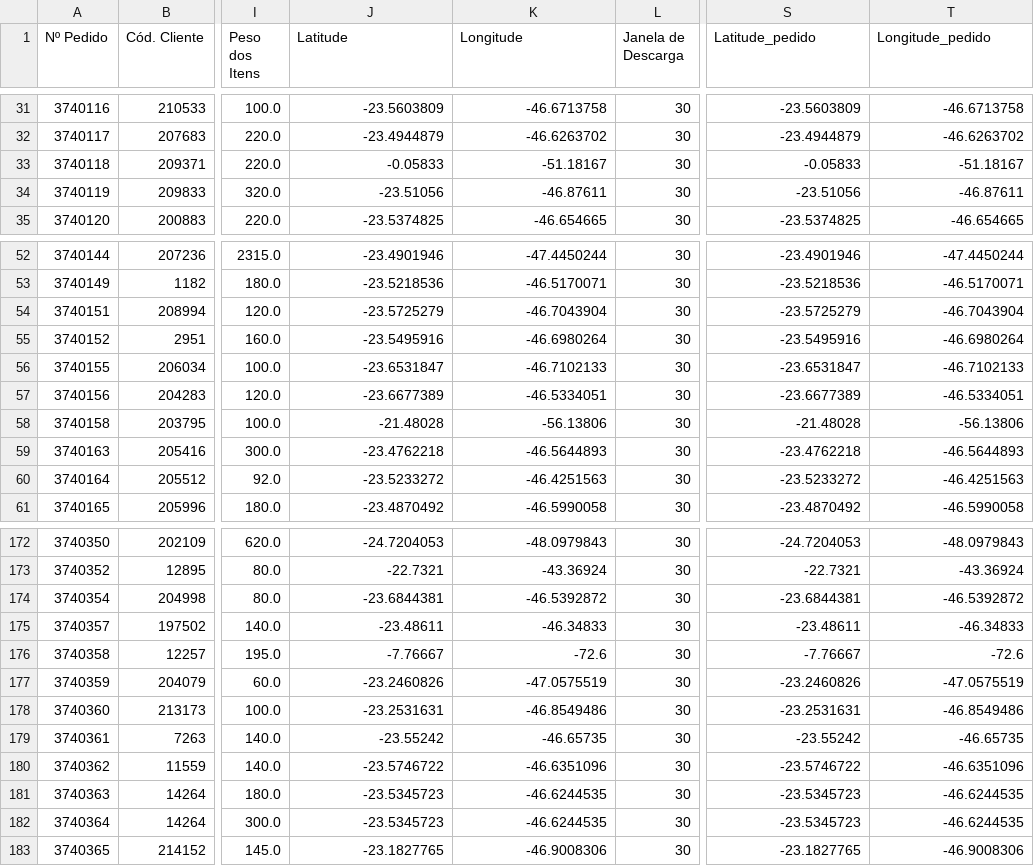
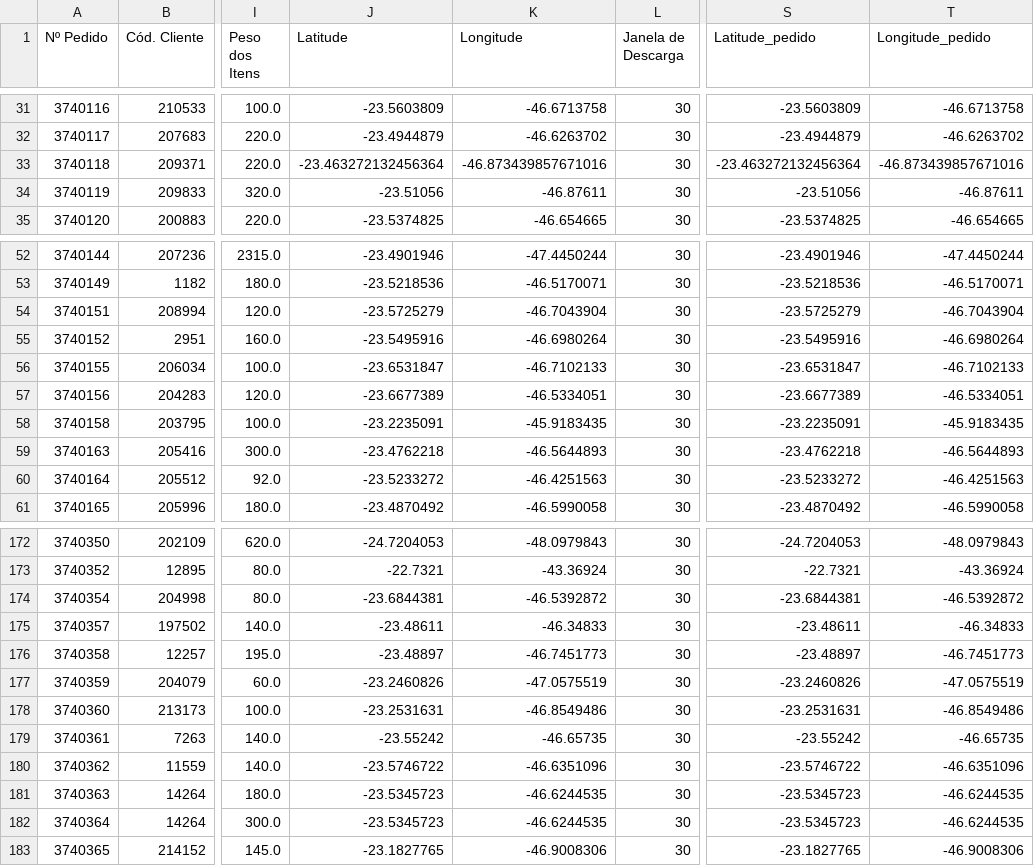
Before and after one commit to OrlandoNavarro/WazeLog, a CSV file: data/Roteirizacao.csv, drawn as a sheet; only a part is shown, gaps mark what is left out; the diff names each change by its address in the sheet, - before the commit and + after, or states it on an @@ line.

```diff
--- a/data/Roteirizacao.csv
+++ b/data/Roteirizacao.csv
-J33 (Latitude): -0.05833
+J33 (Latitude): -23.463272132456364
-K33 (Longitude): -51.18167
+K33 (Longitude): -46.873439857671016
-S33 (Latitude_pedido): -0.05833
+S33 (Latitude_pedido): -23.463272132456364
-T33 (Longitude_pedido): -51.18167
+T33 (Longitude_pedido): -46.873439857671016
-J58 (Latitude): -21.48028
+J58 (Latitude): -23.2235091
-K58 (Longitude): -56.13806
+K58 (Longitude): -45.9183435
-S58 (Latitude_pedido): -21.48028
+S58 (Latitude_pedido): -23.2235091
-T58 (Longitude_pedido): -56.13806
+T58 (Longitude_pedido): -45.9183435
-J176 (Latitude): -7.76667
+J176 (Latitude): -23.48897
-K176 (Longitude): -72.6
+K176 (Longitude): -46.7451773
-S176 (Latitude_pedido): -7.76667
+S176 (Latitude_pedido): -23.48897
-T176 (Longitude_pedido): -72.6
+T176 (Longitude_pedido): -46.7451773
```
Also changed, not shown: 1 other file.
